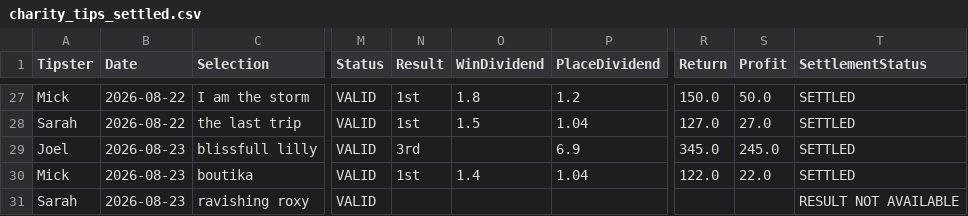
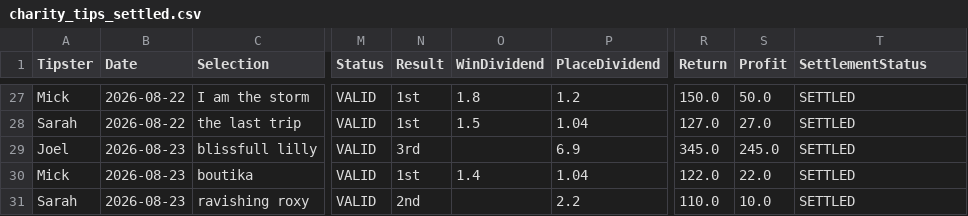
Before and after one commit to harnessapp/Trotify, a CSV file: charity_tips_settled.csv, drawn as a sheet; only a part is shown, gaps mark what is left out; the diff names each change by its address in the sheet, - before the commit and + after, or states it on an @@ line.

```diff
--- a/charity_tips_settled.csv
+++ b/charity_tips_settled.csv
-N31 (Result): (empty)
+N31 (Result): 2nd
-P31 (PlaceDividend): (empty)
+P31 (PlaceDividend): 2.2
-R31 (Return): (empty)
+R31 (Return): 110.0
-S31 (Profit): (empty)
+S31 (Profit): 10.0
-T31 (SettlementStatus): RESULT NOT AVAILABLE
+T31 (SettlementStatus): SETTLED
```
Also changed, not shown: tab_dividends.csv, 1 other file.
